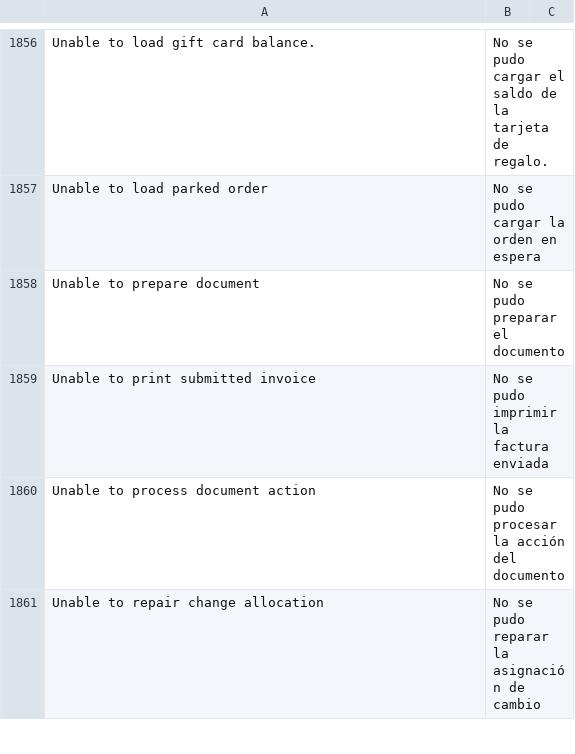
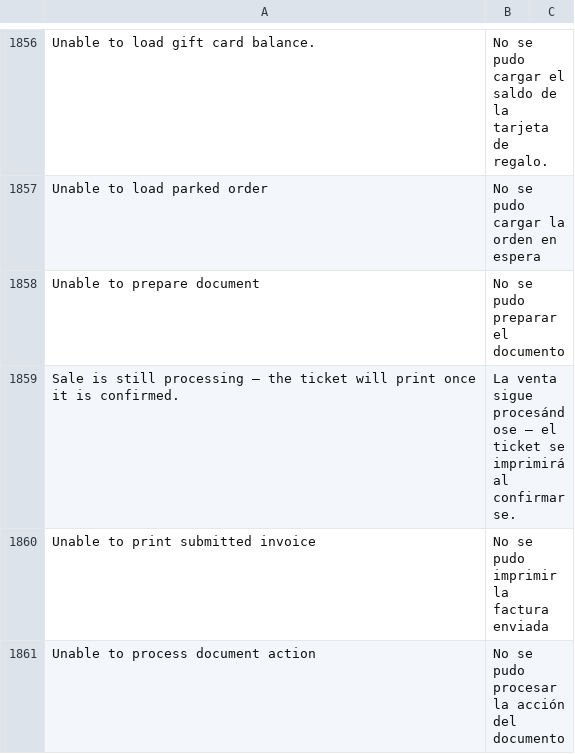
Before and after one commit to HolyMC2/POS-Awesome, a CSV file: posawesome/translations/es.csv, drawn as a sheet; only a part is shown, gaps mark what is left out; the shorter side is filled out with more unchanged rows.

```diff
--- a/posawesome/translations/es.csv
+++ b/posawesome/translations/es.csv
@@ -1858,2 +1858,3 @@ Unable to load parked order,No se pudo cargar la orden en espera
 Unable to prepare document,No se pudo preparar el documento
+Sale is still processing — the ticket will print once it is confirmed.,La venta sigue procesándose — el ticket se imprimirá al confirmarse.
 Unable to print submitted invoice,No se pudo imprimir la factura enviada
```
Also changed, not shown: 4 other files.
